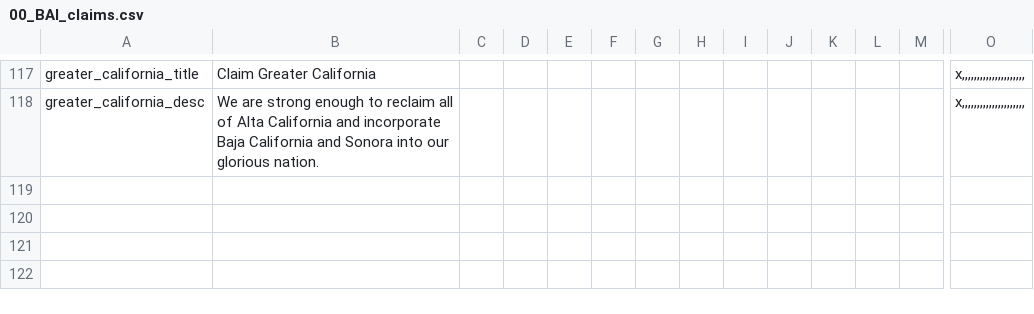
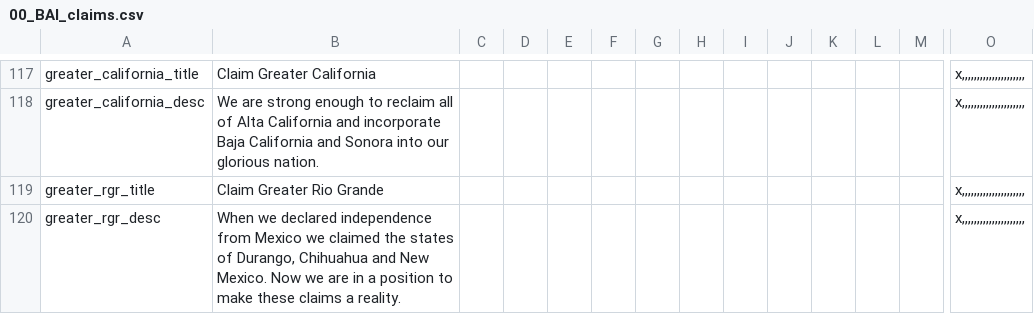
Before and after one commit to antonius117/BAI, a CSV file: BAI/localisation/00_BAI_claims.csv, drawn as a sheet; only a part is shown, gaps mark what is left out; rows hold the shown columns only; the diff names each change by its address in the sheet, - before the commit and + after, or states it on an @@ line.

```diff
--- a/BAI/localisation/00_BAI_claims.csv
+++ b/BAI/localisation/00_BAI_claims.csv
+row 119: greater_rgr_title | Claim Greater Rio Grande |  |  |  |  |  |  |  |  |  |  |  | x,,,,,,,,,,,,,,,,,,,,,
+row 120: greater_rgr_desc | When we declared independence from Mexico we claimed the states of Durango, Chihuahua and New Mexico. Now we are in a position to make these claims a reality. |  |  |  |  |  |  |  |  |  |  |  | x,,,,,,,,,,,,,,,,,,,,,
```
Also changed, not shown: BAI/localisation/00_BAI_decisions.csv, BAI/localisation/00_BAI_events.csv, 44 other files.
